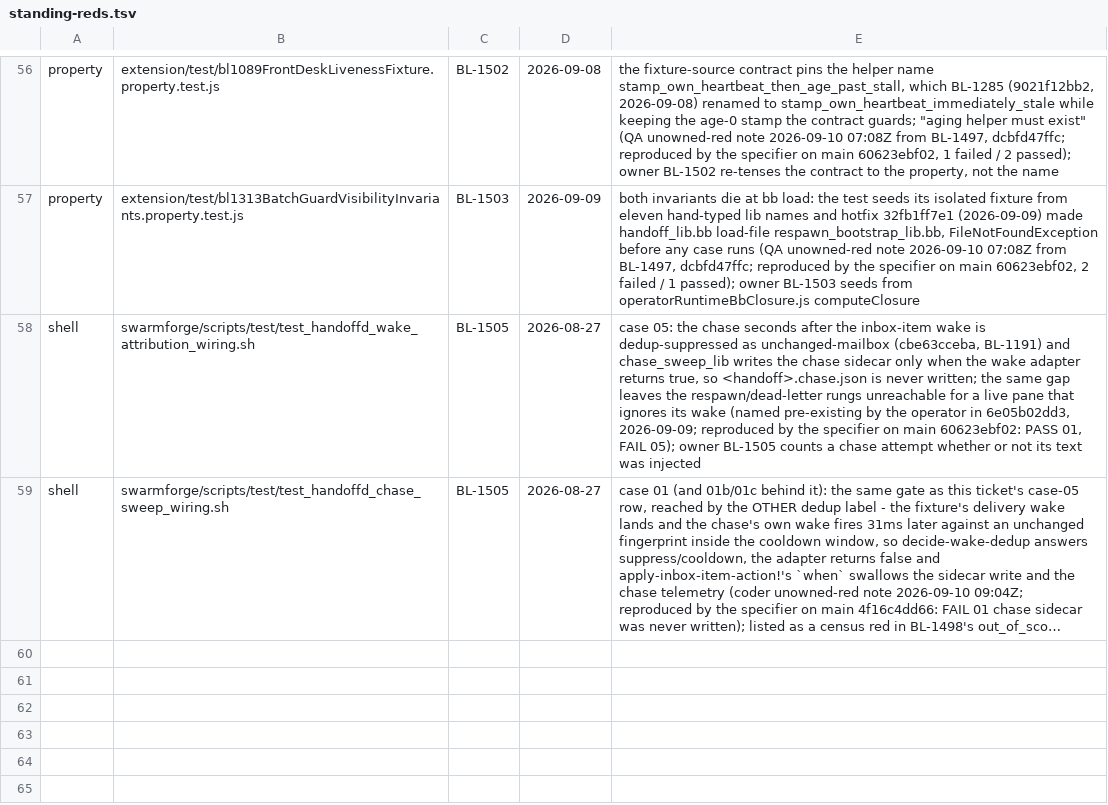
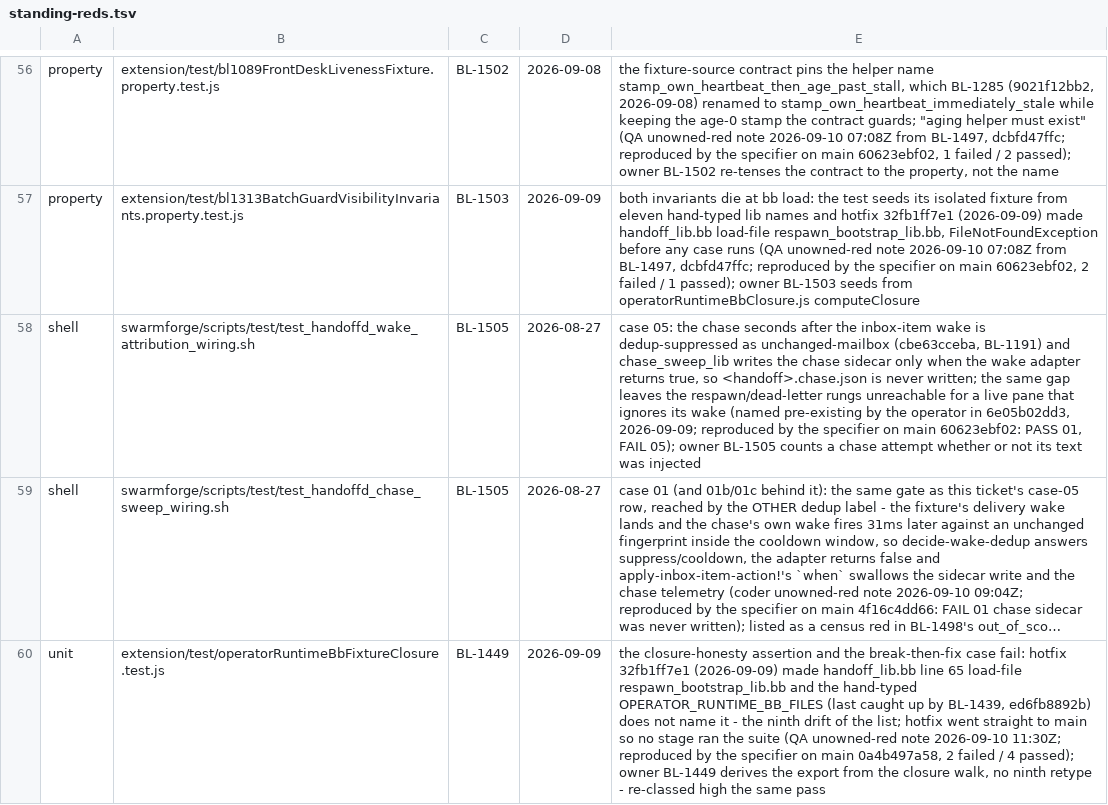
Before and after one commit to ldecorps/swarmforgevc, a TSV file: backlog/standing-reds.tsv, drawn as a sheet; only a part is shown, gaps mark what is left out; long unchanged cells end in …; the diff names each change by its address in the sheet, - before the commit and + after, or states it on an @@ line.

```diff
--- a/backlog/standing-reds.tsv
+++ b/backlog/standing-reds.tsv
+row 60: unit | extension/test/operatorRuntimeBbFixtureClosure.test.js | BL-1449 | 2026-09-09 | the closure-honesty assertion and the break-then-fix case fail: hotfix 32fb1ff7e1 (2026-09-09) made handoff_lib.bb line 65 load-file respawn_bootstrap_lib.bb and the hand-typed OPERATOR_RUNTIME_BB_FILES (last caught up by BL-1439, ed6fb8892b) does not name it - the ninth drift of the list; hotfix went straight to main so no stage ran the suite (QA unowned-red note 2026-09-10 11:30Z; reproduced by the specifier on main 0a4b497a58, 2 failed / 4 passed); owner BL-1449 derives the export from the closure walk, no ninth retype - re-classed high the same pass
```
Also changed, not shown: 2 other files.
